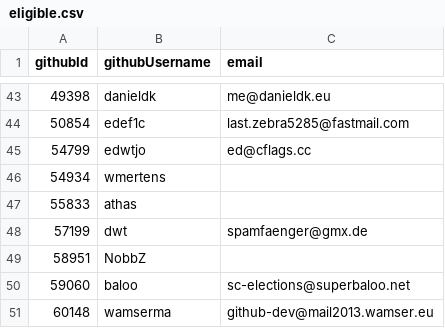
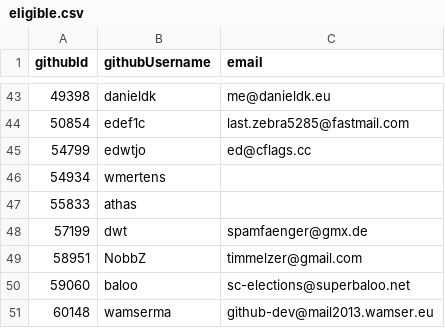
Before and after one commit to NixOS/SC-election-2025, a CSV file: eligible.csv, drawn as a sheet; only a part is shown, gaps mark what is left out.

Commit message:
NobbZ: add voters email address

```diff
--- a/eligible.csv
+++ b/eligible.csv
@@ -48,3 +48,3 @@ githubId,githubUsername,email
 57199,dwt,spamfaenger@gmx.de
-58951,NobbZ,
+58951,NobbZ,timmelzer@gmail.com
 59060,baloo,sc-elections@superbaloo.net
```
